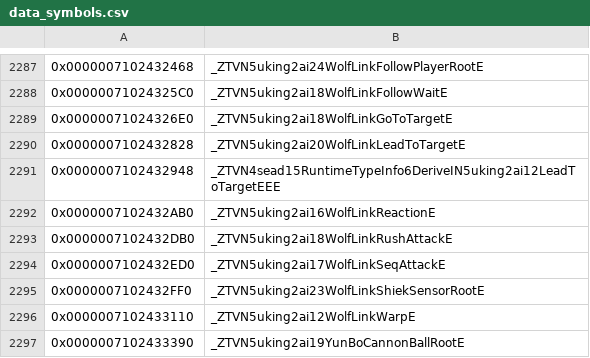
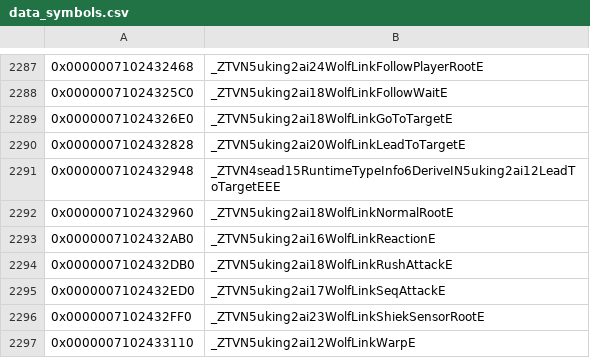
Before and after one commit to snrubrm/botw, a CSV file: data/data_symbols.csv, drawn as a sheet; only a part is shown, gaps mark what is left out; the shorter side is filled out with more unchanged rows; the diff names each change by its address in the sheet, - before the commit and + after, or states it on an @@ line.

Commit message:
Decompile uking::ai::WolfLinkNormalRoot layout and listeners
Layout: WolfLink* _70, GParamListObjectWolfLink* _78, Awareness* _80, listeners _88/_c8 (Unk_7102450648),
_108 (new Unk_7102450bb8, m2 in aiUnk_7102450bb8.cpp), _140 (new Unk_7102432a80, inline in this TU), state fields (size 0x1d0).
Matched: factory, init_, D1, D0, Unk_7102450bb8 m2/D0, Unk_7102432a80 m2/D0/m3. Non-matching: ctor (m: store pairing).
Shared: actActor.h + getAwareness() accessor; aiUnk_7102357210.h + Unk_7102450bb8.

```diff
--- a/data/data_symbols.csv
+++ b/data/data_symbols.csv
+row 2292: 0x0000007102432960 | _ZTVN5uking2ai18WolfLinkNormalRootE
```
Also changed, not shown: 7 other files.
